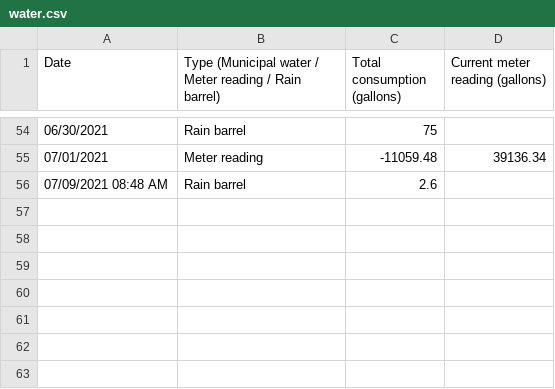
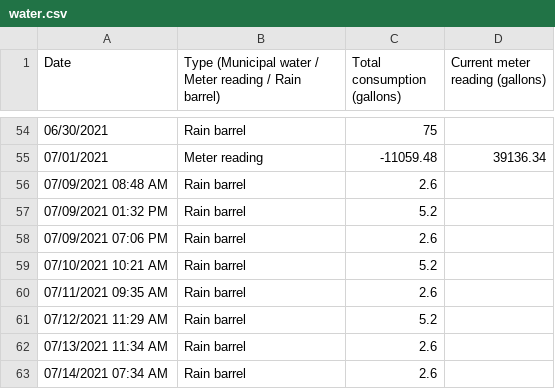
Before and after one commit to markoleszczak/markoleszczak.com, a CSV file: data/water.csv, drawn as a sheet; only a part is shown, gaps mark what is left out.

Commit message:
Update water.csv

```diff
--- a/data/water.csv
+++ b/data/water.csv
@@ -56 +56,8 @@ Date,Type (Municipal water / Meter reading / Rain barrel),Total consumption (gal
 07/09/2021 08:48 AM,Rain barrel,2.6,
+07/09/2021 01:32 PM,Rain barrel,5.2,
+07/09/2021 07:06 PM,Rain barrel,2.6,
+07/10/2021 10:21 AM,Rain barrel,5.2,
+07/11/2021 09:35 AM,Rain barrel,2.6,
+07/12/2021 11:29 AM,Rain barrel,5.2,
+07/13/2021 11:34 AM,Rain barrel,2.6,
+07/14/2021 07:34 AM,Rain barrel,2.6,
```
